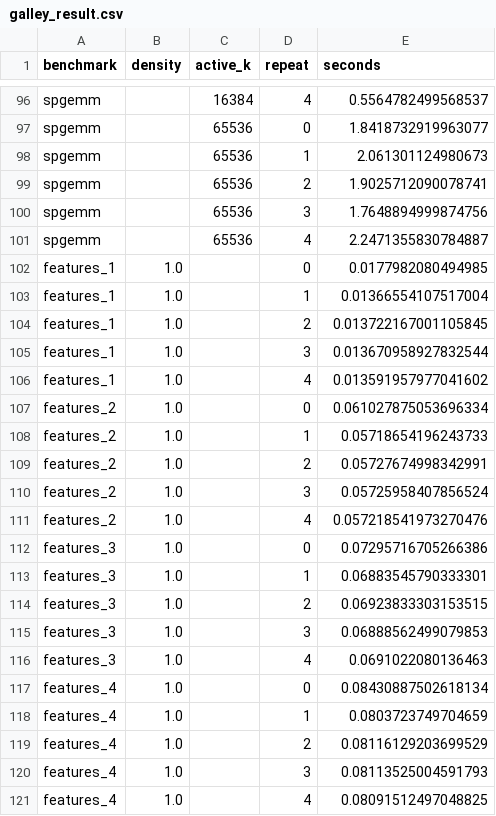
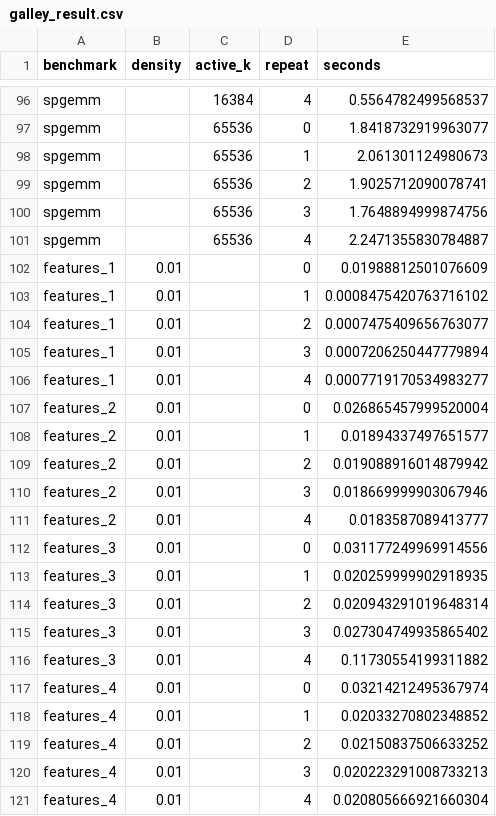
Before and after one commit to finch-tensor/FinchLiteBenchmarks, a CSV file: graph/scripts/galley_result.csv, drawn as a sheet; only a part is shown, gaps mark what is left out.

Commit message:
New graph

```diff
--- a/graph/scripts/galley_result.csv
+++ b/graph/scripts/galley_result.csv
@@ -101,21 +101,21 @@ spgemm,,65536,3,1.7648894999874756
 spgemm,,65536,4,2.2471355830784887
-features_1,1.0,,0,0.0177982080494985
-features_1,1.0,,1,0.01366554107517004
-features_1,1.0,,2,0.013722167001105845
-features_1,1.0,,3,0.013670958927832544
-features_1,1.0,,4,0.013591957977041602
-features_2,1.0,,0,0.061027875053696334
-features_2,1.0,,1,0.05718654196243733
-features_2,1.0,,2,0.05727674998342991
-features_2,1.0,,3,0.05725958407856524
-features_2,1.0,,4,0.057218541973270476
-features_3,1.0,,0,0.07295716705266386
-features_3,1.0,,1,0.06883545790333301
-features_3,1.0,,2,0.06923833303153515
-features_3,1.0,,3,0.06888562499079853
-features_3,1.0,,4,0.0691022080136463
-features_4,1.0,,0,0.08430887502618134
-features_4,1.0,,1,0.0803723749704659
-features_4,1.0,,2,0.08116129203699529
-features_4,1.0,,3,0.08113525004591793
-features_4,1.0,,4,0.08091512497048825
+features_1,0.01,,0,0.01988812501076609
+features_1,0.01,,1,0.0008475420763716102
+features_1,0.01,,2,0.0007475409656763077
+features_1,0.01,,3,0.0007206250447779894
+features_1,0.01,,4,0.0007719170534983277
+features_2,0.01,,0,0.026865457999520004
+features_2,0.01,,1,0.01894337497651577
+features_2,0.01,,2,0.019088916014879942
+features_2,0.01,,3,0.018669999903067946
+features_2,0.01,,4,0.0183587089413777
+features_3,0.01,,0,0.031177249969914556
+features_3,0.01,,1,0.020259999902918935
+features_3,0.01,,2,0.020943291019648314
+features_3,0.01,,3,0.027304749935865402
+features_3,0.01,,4,0.11730554199311882
+features_4,0.01,,0,0.03214212495367974
+features_4,0.01,,1,0.02033270802348852
+features_4,0.01,,2,0.02150837506633252
+features_4,0.01,,3,0.020223291008733213
+features_4,0.01,,4,0.020805666921660304
```
Also changed, not shown: graph/scripts/scorch_result.csv, graph/scripts/sparseauto_result.csv, 16 other files.
